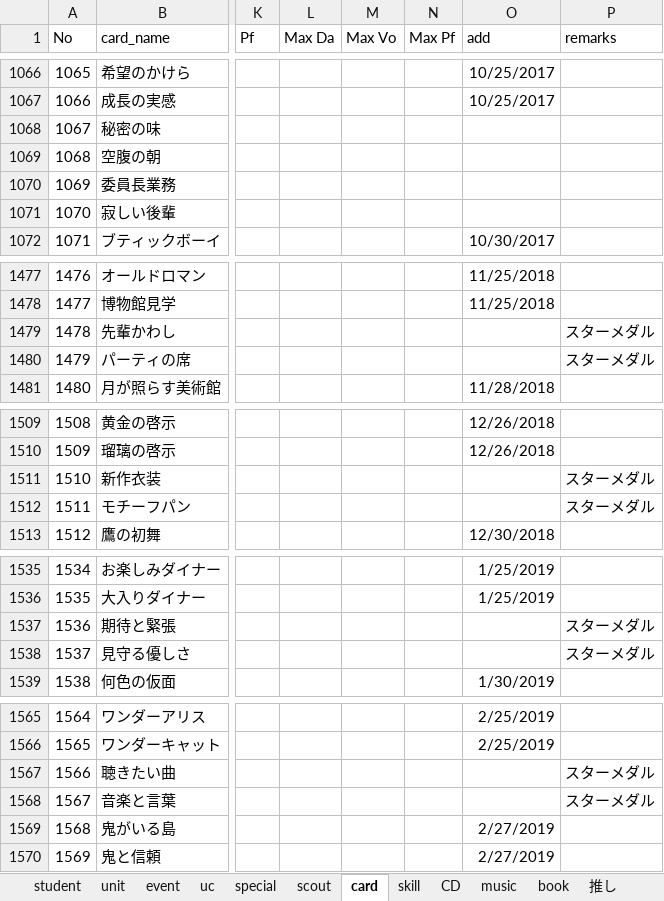
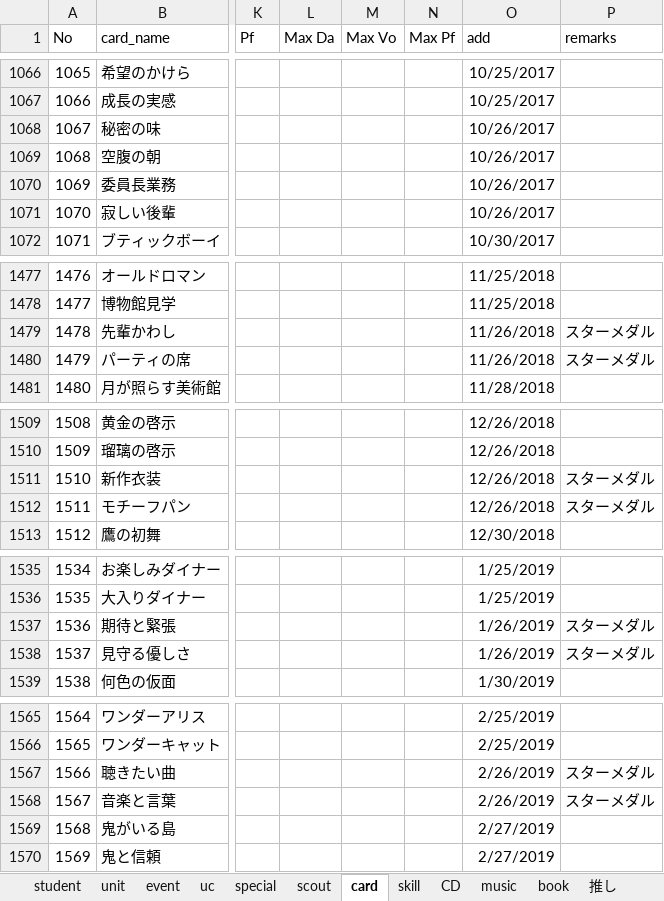
Before and after one commit to tabris913/ensta, an Excel workbook: utils/event_temp.xlsx, sheet card, drawn as a sheet; only a part is shown, gaps mark what is left out; values as stored, in another font and other column widths than the file's, no borders; conditional formats not drawn; the diff covers the shown part only; the diff names each change by its address in the sheet, - before the commit and + after, or states it on an @@ line.

```diff
--- a/utils/event_temp.xlsx (sheet card)
+++ b/utils/event_temp.xlsx (sheet card)
-O1068:O1071 (add): (empty)
+O1068:O1071 (add): 10/26/2017
-O1479:O1480 (add): (empty)
+O1479:O1480 (add): 11/26/2018
-O1511:O1512 (add): (empty)
+O1511:O1512 (add): 12/26/2018
-O1537:O1538 (add): (empty)
+O1537:O1538 (add): 1/26/2019
-O1567:O1568 (add): (empty)
+O1567:O1568 (add): 2/26/2019
```
Also changed, not shown: 7 edited cells elsewhere in this sheet, sheet event, 10 other files.
